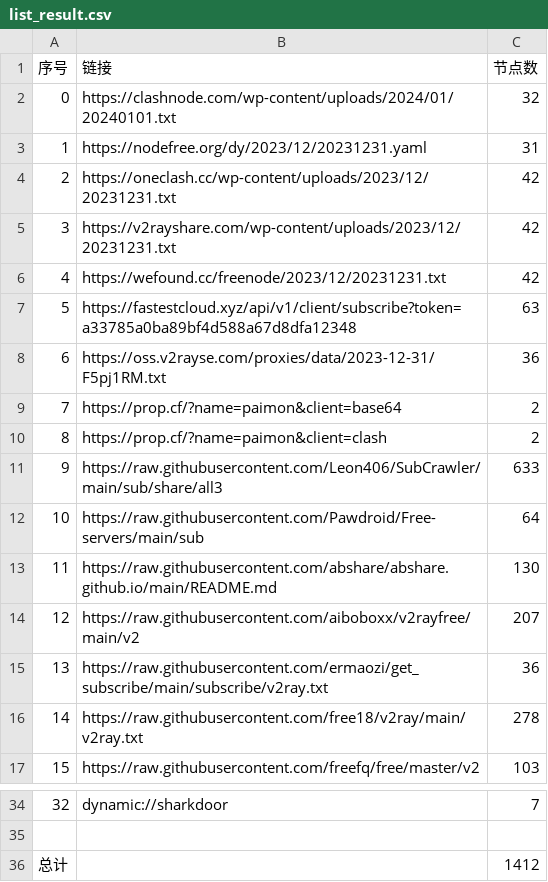
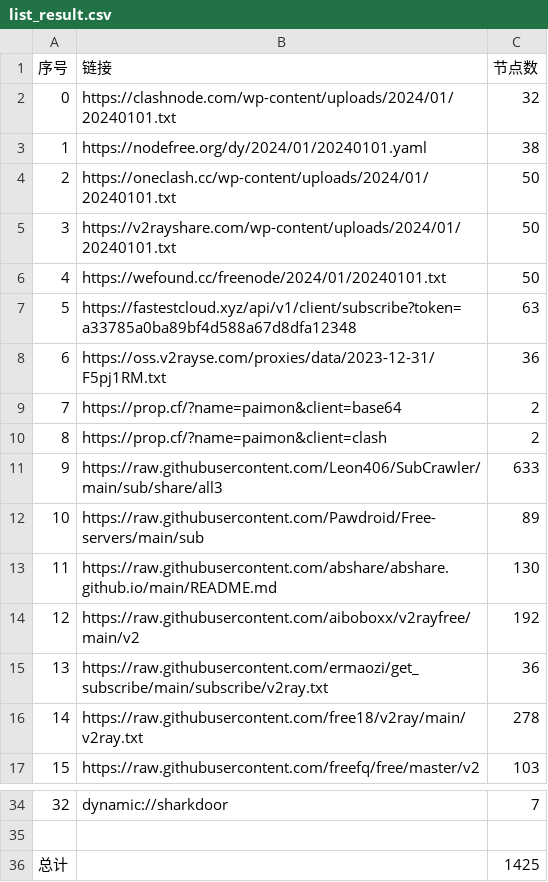
Before and after one commit to wudongdefeng/free, a CSV file: freevm/list_result.csv, drawn as a sheet; only a part is shown, gaps mark what is left out.

```diff
--- a/freevm/list_result.csv
+++ b/freevm/list_result.csv
@@ -2,6 +2,6 @@
 0,https://clashnode.com/wp-content/uploads/2024/01/20240101.txt,32
-1,https://nodefree.org/dy/2023/12/20231231.yaml,31
-2,https://oneclash.cc/wp-content/uploads/2023/12/20231231.txt,42
-3,https://v2rayshare.com/wp-content/uploads/2023/12/20231231.txt,42
-4,https://wefound.cc/freenode/2023/12/20231231.txt,42
+1,https://nodefree.org/dy/2024/01/20240101.yaml,38
+2,https://oneclash.cc/wp-content/uploads/2024/01/20240101.txt,50
+3,https://v2rayshare.com/wp-content/uploads/2024/01/20240101.txt,50
+4,https://wefound.cc/freenode/2024/01/20240101.txt,50
 5,https://fastestcloud.xyz/api/v1/client/subscribe?token=a33785a0ba89bf4d588a67d8dfa12348,63
@@ -11,5 +11,5 @@
 9,https://raw.githubusercontent.com/Leon406/SubCrawler/main/sub/share/all3,633
-10,https://raw.githubusercontent.com/Pawdroid/Free-servers/main/sub,64
+10,https://raw.githubusercontent.com/Pawdroid/Free-servers/main/sub,89
 11,https://raw.githubusercontent.com/abshare/abshare.github.io/main/README.md,130
-12,https://raw.githubusercontent.com/aiboboxx/v2rayfree/main/v2,207
+12,https://raw.githubusercontent.com/aiboboxx/v2rayfree/main/v2,192
 13,https://raw.githubusercontent.com/ermaozi/get_subscribe/main/subscribe/v2ray.txt,36
@@ -35,2 +35,2 @@
 
-总计,,1412
+总计,,1425
```
Also changed, not shown: 14 other files.
